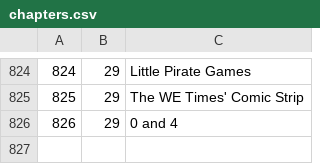
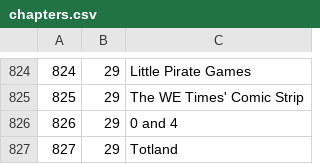
Before and after one commit to 72GomuGomu/72GomuGomuData, a CSV file: chapters.csv, drawn as a sheet; only a part is shown, gaps mark what is left out.

```diff
--- a/chapters.csv
+++ b/chapters.csv
@@ -826 +826,2 @@
 826,29,0 and 4
+827,29,Totland
```
Also changed, not shown: attacks.csv, characters.csv, 2 other files.
